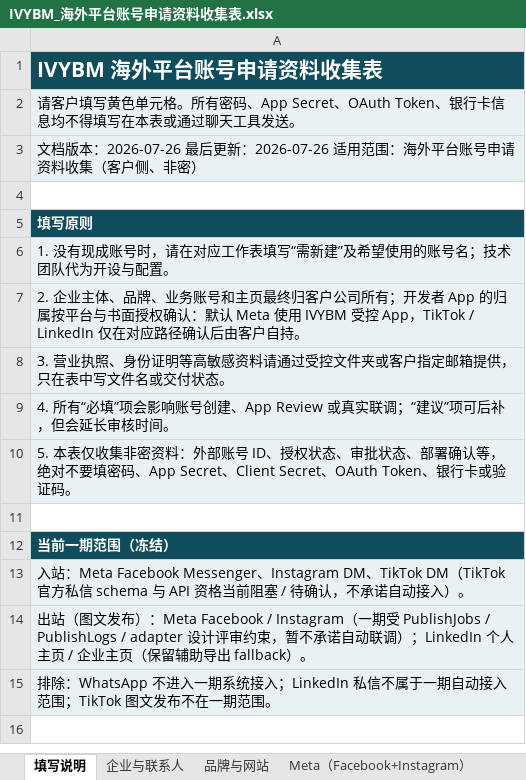
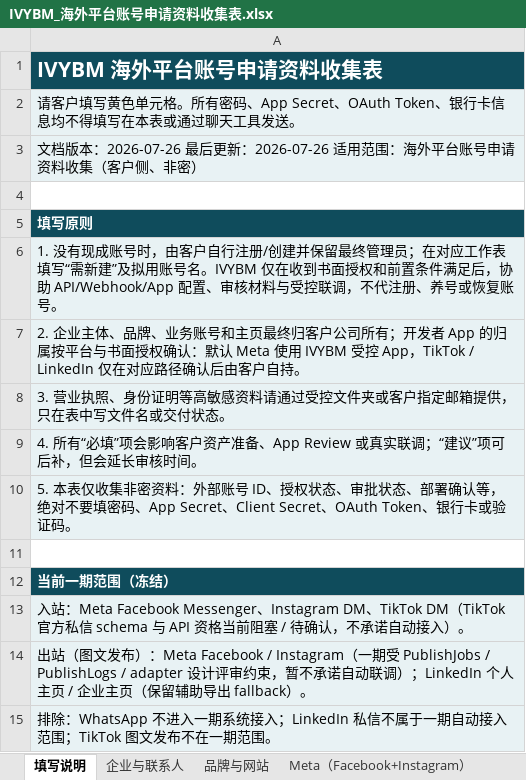
Before and after one commit to jueyunai/ivybm, an Excel workbook: docs/client-materials/IVYBM_海外平台账号申请资料收集表.xlsx, sheet 填写说明, drawn as a sheet; only a part is shown; the shorter side is filled out with more unchanged rows; values as stored, in another font and other column widths than the file's, no borders; the diff names each change by its address in the sheet, - before the commit and + after, or states it on an @@ line.

```diff
--- a/docs/client-materials/IVYBM_海外平台账号申请资料收集表.xlsx (sheet 填写说明)
+++ b/docs/client-materials/IVYBM_海外平台账号申请资料收集表.xlsx (sheet 填写说明)
-A6: …账号时，请在对应工作表填写“需新建”及希望使用的账号名；技术团队代为开设与配置。
+A6: …账号时，由客户自行注册/创建并保留最终管理员；在对应工作表填写“需新建”及拟用账号名。IVYBM 仅在收到书面授权和前置条件满足后，协助 API/Webhook/App 配置、审核材料与受控联调，不代注册、养号或恢复账号。
-A9: …项会影响账号创建、App Review 或…
+A9: …项会影响客户资产准备、App Review 或…
```
Also changed, not shown: sheet Meta（Facebook+Instagram）, sheet TikTok, sheet LinkedIn, sheet 企业与联系人, sheet 技术、审核与交接, 18 other files.
